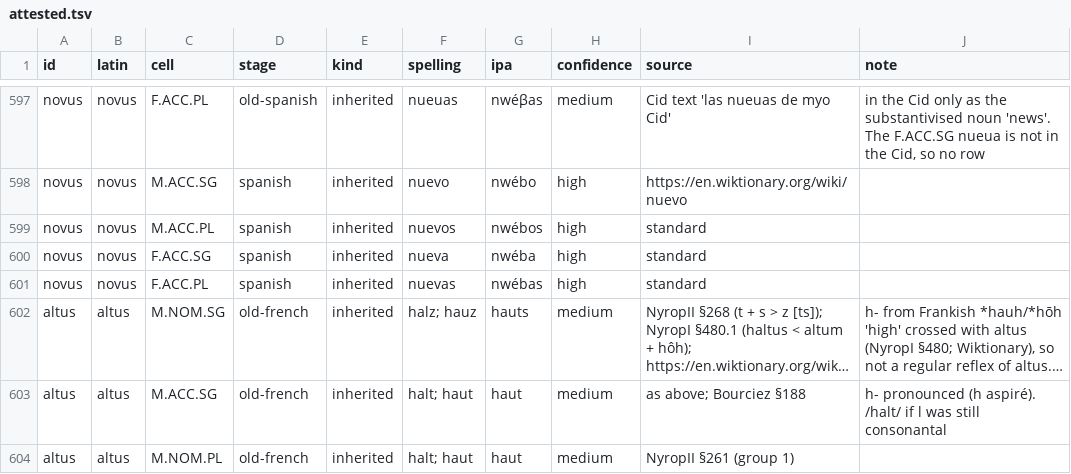
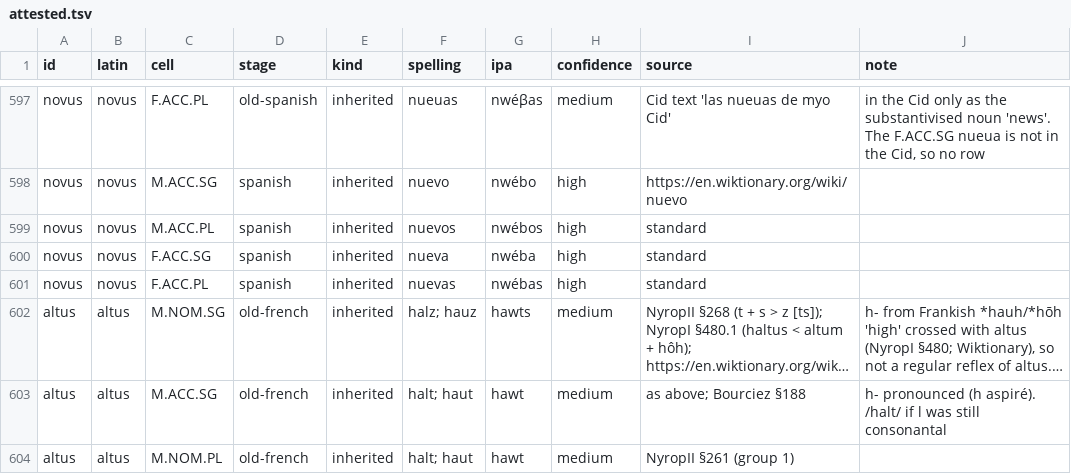
Before and after one commit to HallowXIII/stemma, a TSV file: examples/romance/attested.tsv, drawn as a sheet; only a part is shown, gaps mark what is left out; long unchanged cells end in …; the diff covers the shown part only; the diff names each change by its address in the sheet, - before the commit and + after, or states it on an @@ line.

```diff
--- a/examples/romance/attested.tsv
+++ b/examples/romance/attested.tsv
-G602 (ipa): hauts
+G602 (ipa): hawts
-G603:G604 (ipa): haut
+G603:G604 (ipa): hawt
```
Also changed, not shown: 31 edited cells elsewhere in this file, 15 other files.
